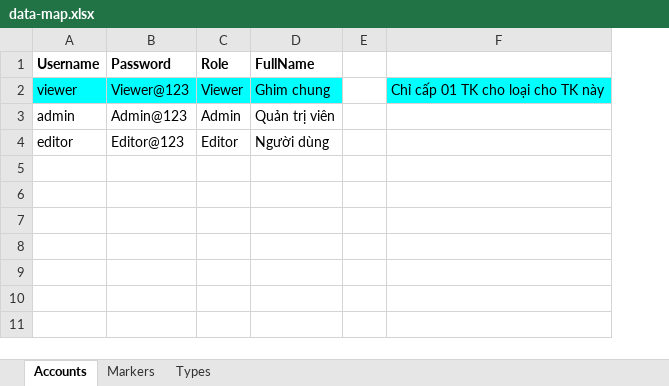
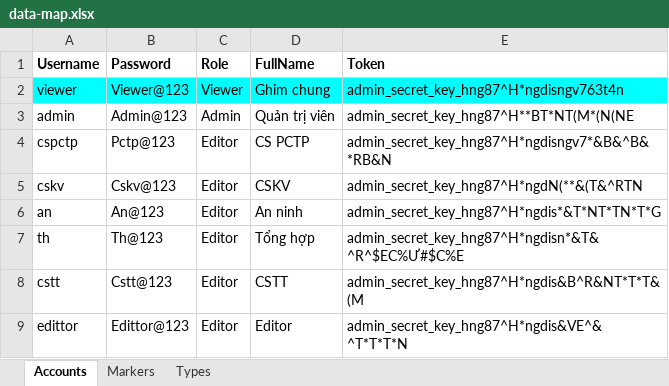
Before and after one commit to Kdzuy/electronic-map-DBScan, an Excel workbook: data-map.xlsx, sheet Accounts, drawn as a sheet; values as stored, in another font and other column widths than the file's, no borders; charts and pictures not drawn; removed rows and columns are numbered as before the commit, all else as after; the diff names each change by its address in the sheet, - before the commit and + after, or states it on an @@ line.

```diff
--- a/data-map.xlsx (sheet Accounts)
+++ b/data-map.xlsx (sheet Accounts)
-column E, empty
-column F, row 2: Chỉ cấp 01 TK cho loại cho TK này
+column E (Token), rows 2-3: admin_secret_key_hng87^H*ngdisngv763t4n | admin_secret_key_hng87^H**BT*NT(M*(N(NE; row 9: admin_secret_key_hng87^H*ngdis&VE^&^T*T*T*N
+row 4: cspctp | Pctp@123 | Editor | CS PCTP | admin_secret_key_hng87^H*ngdisngv7*&B&^B&*RB&N
+row 5: cskv | Cskv@123 | Editor | CSKV | admin_secret_key_hng87^H*ngdN(**&(T&^RTN
+row 6: an | An@123 | Editor | An ninh | admin_secret_key_hng87^H*ngdis*&T*NT*TN*T*G
+row 7: th | Th@123 | Editor | Tổng hợp | admin_secret_key_hng87^H*ngdisn*&T&^R^$EC%Ư#$C%E
+row 8: cstt | Cstt@123 | Editor | CSTT | admin_secret_key_hng87^H*ngdis&B^R&NT*T*T&(M
-A9 (Username): editor
+A9 (Username): edittor
-B9 (Password): Editor@123
+B9 (Password): Edittor@123
-D9 (FullName): Người dùng
+D9 (FullName): Editor
```
Also changed, not shown: sheet Markers, sheet Types, charts or pictures, 1 other file.
